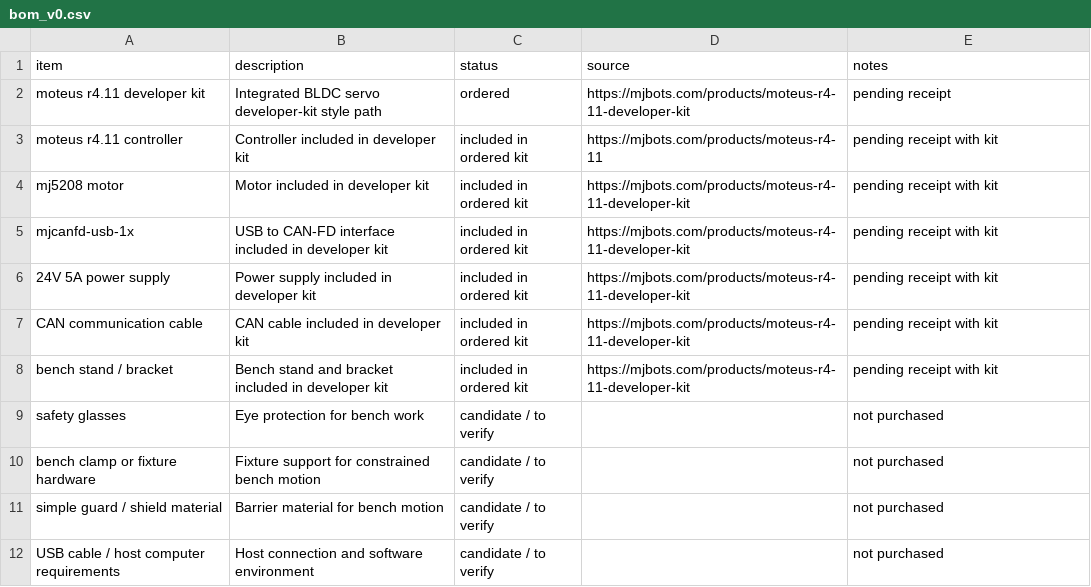
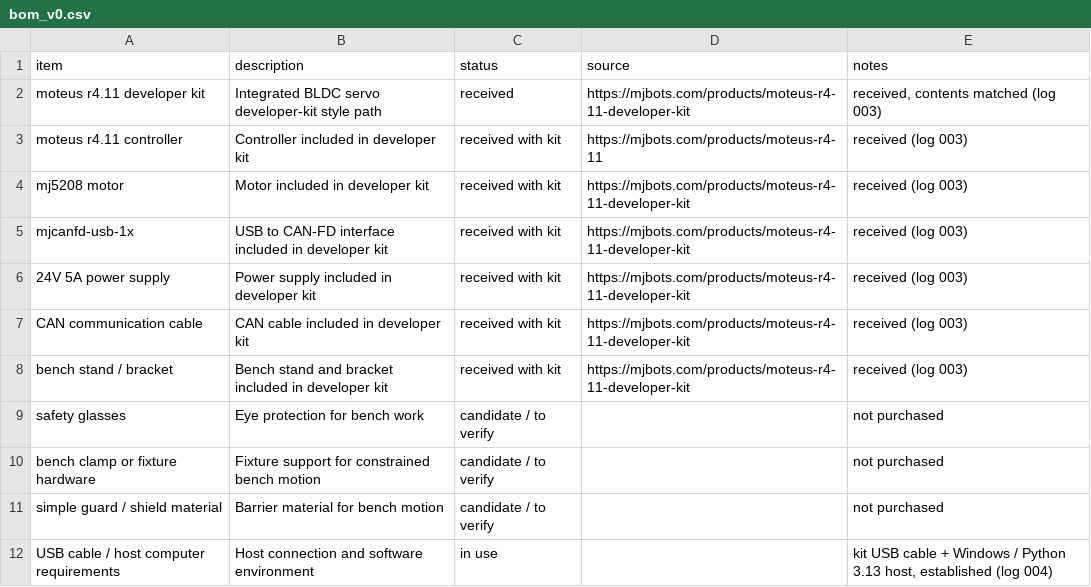
Before and after one commit to harrison-powe/hello-motion, a CSV file: bom/bom_v0.csv, drawn as a sheet.

Commit message:
truth up received state: BOM and v0-stack reflect kit received and first comms

```diff
--- a/bom/bom_v0.csv
+++ b/bom/bom_v0.csv
@@ -1,9 +1,9 @@
 item,description,status,source,notes
-moteus r4.11 developer kit,Integrated BLDC servo developer-kit style path,ordered,https://mjbots.com/products/moteus-r4-11-developer-kit,pending receipt
-moteus r4.11 controller,Controller included in developer kit,included in ordered kit,https://mjbots.com/products/moteus-r4-11,pending receipt with kit
-mj5208 motor,Motor included in developer kit,included in ordered kit,https://mjbots.com/products/moteus-r4-11-developer-kit,pending receipt with kit
-mjcanfd-usb-1x,USB to CAN-FD interface included in developer kit,included in ordered kit,https://mjbots.com/products/moteus-r4-11-developer-kit,pending receipt with kit
-24V 5A power supply,Power supply included in developer kit,included in ordered kit,https://mjbots.com/products/moteus-r4-11-developer-kit,pending receipt with kit
-CAN communication cable,CAN cable included in developer kit,included in ordered kit,https://mjbots.com/products/moteus-r4-11-developer-kit,pending receipt with kit
-bench stand / bracket,Bench stand and bracket included in developer kit,included in ordered kit,https://mjbots.com/products/moteus-r4-11-developer-kit,pending receipt with kit
+moteus r4.11 developer kit,Integrated BLDC servo developer-kit style path,received,https://mjbots.com/products/moteus-r4-11-developer-kit,"received, contents matched (log 003)"
+moteus r4.11 controller,Controller included in developer kit,received with kit,https://mjbots.com/products/moteus-r4-11,received (log 003)
+mj5208 motor,Motor included in developer kit,received with kit,https://mjbots.com/products/moteus-r4-11-developer-kit,received (log 003)
+mjcanfd-usb-1x,USB to CAN-FD interface included in developer kit,received with kit,https://mjbots.com/products/moteus-r4-11-developer-kit,received (log 003)
+24V 5A power supply,Power supply included in developer kit,received with kit,https://mjbots.com/products/moteus-r4-11-developer-kit,received (log 003)
+CAN communication cable,CAN cable included in developer kit,received with kit,https://mjbots.com/products/moteus-r4-11-developer-kit,received (log 003)
+bench stand / bracket,Bench stand and bracket included in developer kit,received with kit,https://mjbots.com/products/moteus-r4-11-developer-kit,received (log 003)
 safety glasses,Eye protection for bench work,candidate / to verify,,not purchased
@@ -11,2 +11,2 @@ bench clamp or fixture hardware,Fixture support for constrained bench motion,can
 simple guard / shield material,Barrier material for bench motion,candidate / to verify,,not purchased
-USB cable / host computer requirements,Host connection and software environment,candidate / to verify,,not purchased
+USB cable / host computer requirements,Host connection and software environment,in use,,"kit USB cable + Windows / Python 3.13 host, established (log 004)"
```
Also changed, not shown: 1 other file.
